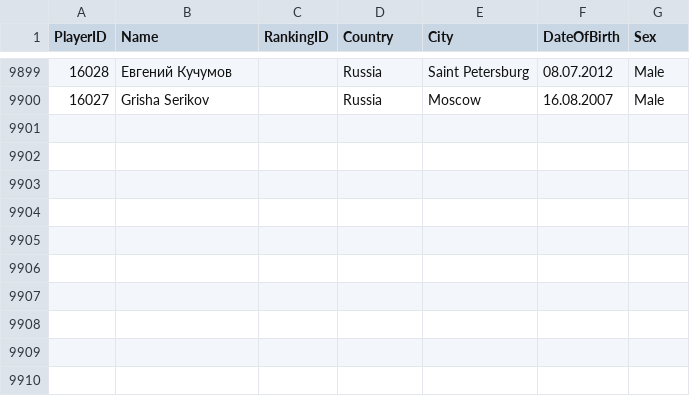
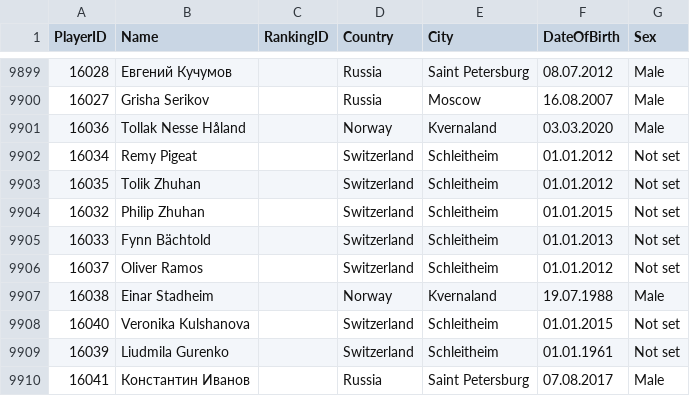
Before and after one commit to amundfylling/Scorpion-Scraper-2.0, a CSV file: data/players_data.csv, drawn as a sheet; only a part is shown, gaps mark what is left out.

```diff
--- a/data/players_data.csv
+++ b/data/players_data.csv
@@ -9900 +9900,11 @@
 16027,Grisha Serikov,,Russia,Moscow,16.08.2007,Male
+16036,Tollak Nesse Håland,,Norway,Kvernaland,03.03.2020,Male
+16034,Remy Pigeat,,Switzerland,Schleitheim,01.01.2012,Not set
+16035,Tolik Zhuhan,,Switzerland,Schleitheim,01.01.2012,Not set
+16032,Philip Zhuhan,,Switzerland,Schleitheim,01.01.2015,Not set
+16033,Fynn Bächtold,,Switzerland,Schleitheim,01.01.2013,Not set
+16037,Oliver Ramos,,Switzerland,Schleitheim,01.01.2012,Not set
+16038,Einar Stadheim,,Norway,Kvernaland,19.07.1988,Male
+16040,Veronika Kulshanova,,Switzerland,Schleitheim,01.01.2015,Not set
+16039,Liudmila Gurenko,,Switzerland,Schleitheim,01.01.1961,Not set
+16041,Константин Иванов,,Russia,Saint Petersburg,07.08.2017,Male
```
Also changed, not shown: data/tournament_data.csv, 1 other file.
